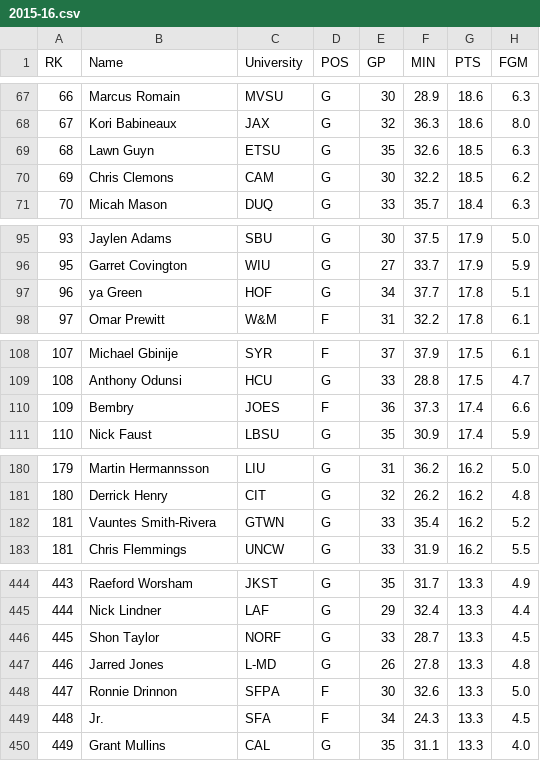
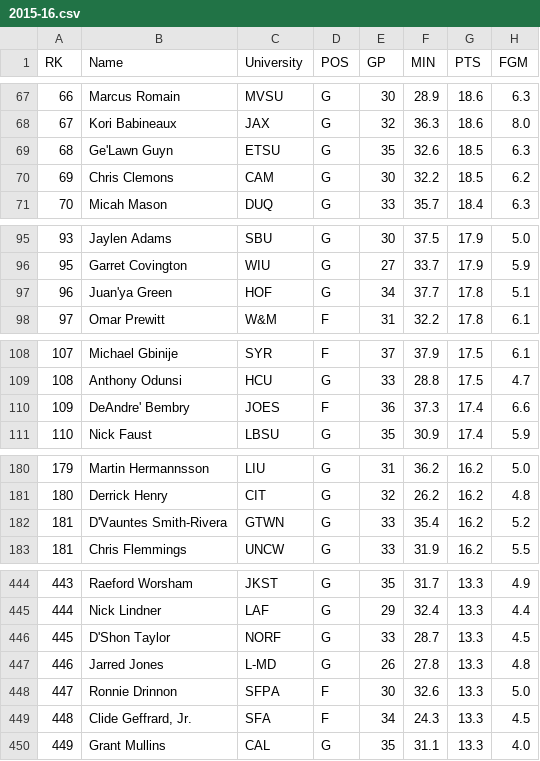
Before and after one commit to omara569/nba_draft_prediction, a CSV file: data_parsing/ncaa_dir_parsed/2015-16.csv, drawn as a sheet; only a part is shown, gaps mark what is left out; the diff covers the shown part only; the diff names each change by its address in the sheet, - before the commit and + after, or states it on an @@ line.

```diff
--- a/data_parsing/ncaa_dir_parsed/2015-16.csv
+++ b/data_parsing/ncaa_dir_parsed/2015-16.csv
-B69 (Name): Lawn Guyn
+B69 (Name): Ge'Lawn Guyn
-B97 (Name): ya Green
+B97 (Name): Juan'ya Green
-B110 (Name): Bembry
+B110 (Name): DeAndre' Bembry
-B182 (Name): Vauntes Smith-Rivera
+B182 (Name): D'Vauntes Smith-Rivera
-B446 (Name): Shon Taylor
+B446 (Name): D'Shon Taylor
-B449 (Name): Jr.
+B449 (Name): Clide Geffrard, Jr.
```
Also changed, not shown: 3 edited cells elsewhere in this file, data_parsing/ncaa_dir_parsed/2005-06.csv, data_parsing/ncaa_dir_parsed/2006-07.csv, 27 other files.
